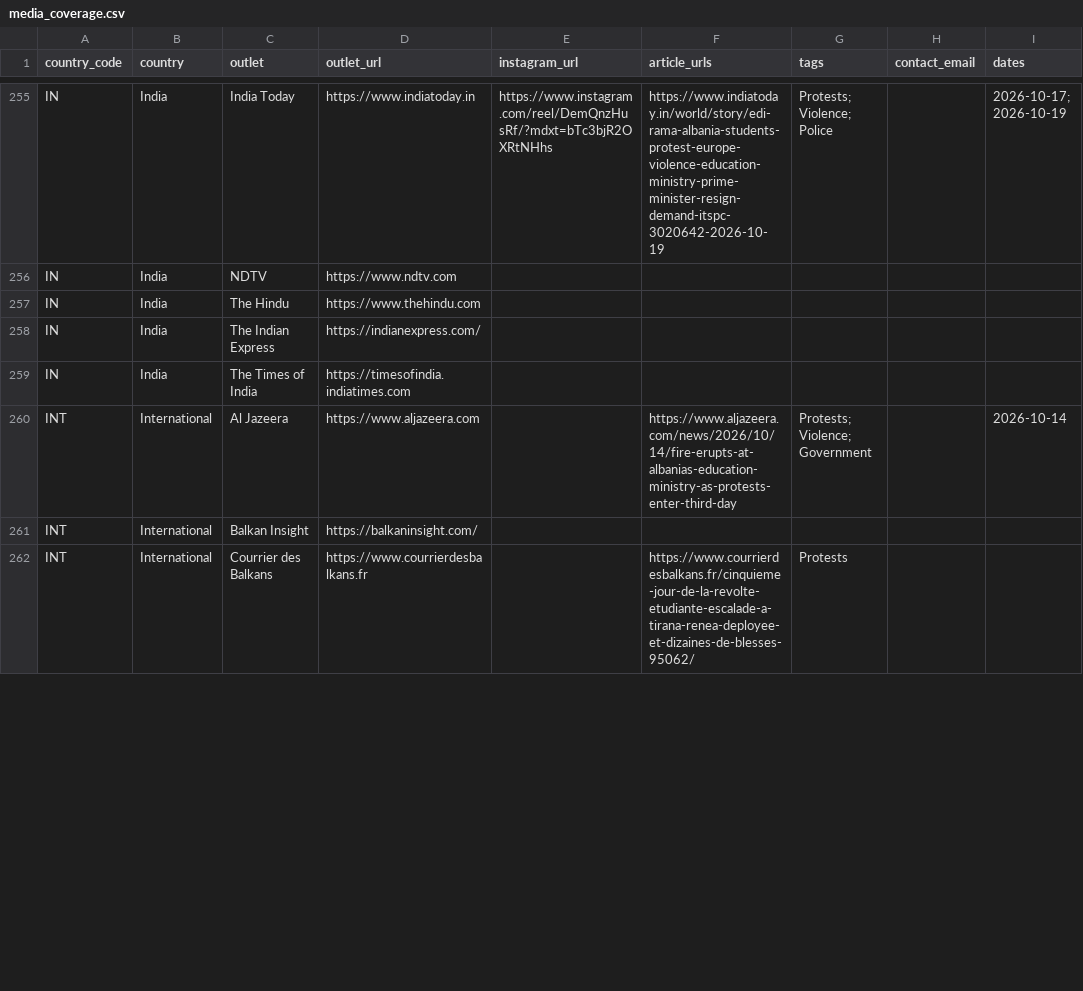
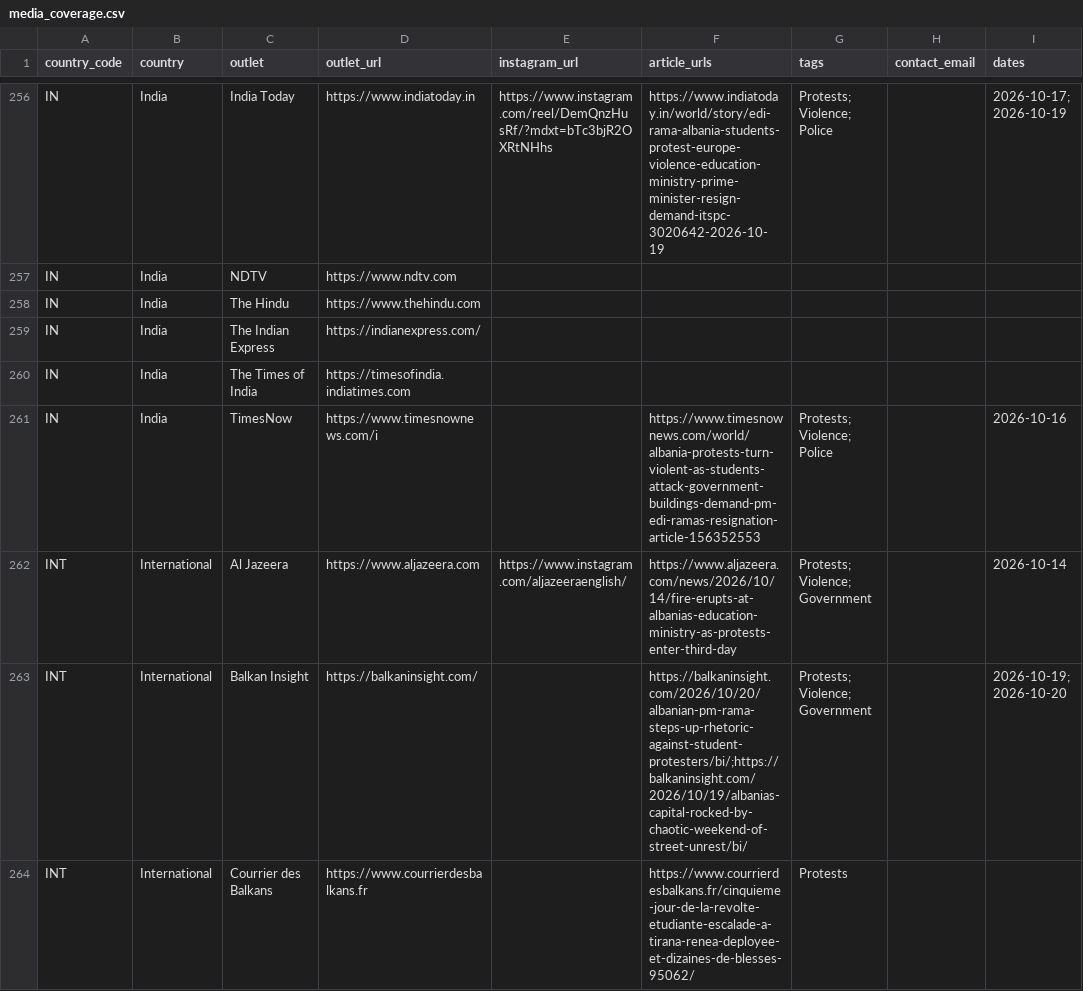
Before and after one commit to IllyrianBrains/outreach, a CSV file: docs/assets/media_coverage.csv, drawn as a sheet; only a part is shown, gaps mark what is left out; the diff covers the shown part only.

```diff
--- a/docs/assets/media_coverage.csv
+++ b/docs/assets/media_coverage.csv
@@ -264,4 +265,5 @@ IN,India,The Indian Express,https://indianexpress.com/,,,,,
 IN,India,The Times of India,https://timesofindia.indiatimes.com,,,,,
-INT,International,Al Jazeera,https://www.aljazeera.com,,https://www.aljazeera.com/news/2026/10/14/fire-erupts-at-albanias-education-ministry-as-protests-enter-third-day,Protests; Violence; Government,,2026-10-14
-INT,International,Balkan Insight,https://balkaninsight.com/,,,,,
+IN,India,TimesNow,https://www.timesnownews.com/i,,https://www.timesnownews.com/world/albania-protests-turn-violent-as-students-attack-government-buildings-demand-pm-edi-ramas-resignation-article-156352553,Protests; Violence; Police,,2026-10-16
+INT,International,Al Jazeera,https://www.aljazeera.com,https://www.instagram.com/aljazeeraenglish/,https://www.aljazeera.com/news/2026/10/14/fire-erupts-at-albanias-education-ministry-as-protests-enter-third-day,Protests; Violence; Government,,2026-10-14
+INT,International,Balkan Insight,https://balkaninsight.com/,,https://balkaninsight.com/2026/10/20/albanian-pm-rama-steps-up-rhetoric-against-student-protesters/bi/;https://balkaninsight.com/2026/10/19/albanias-capital-rocked-by-chaotic-weekend-of-street-unrest/bi/,Protests; Violence; Government,,2026-10-19; 2026-10-20
 INT,International,Courrier des Balkans,https://www.courrierdesbalkans.fr,,https://www.courrierdesbalkans.fr/cinquieme-jour-de-la-revolte-etudiante-escalade-a-tirana-renea-deployee-et-dizaines-de-blesses-95062/,Protests,,
```
Also changed, not shown: 9 added rows and 48 edited cells elsewhere in this file, docs/assets/incident_evidence.csv, docs/assets/incidents.csv, 19 other files.
